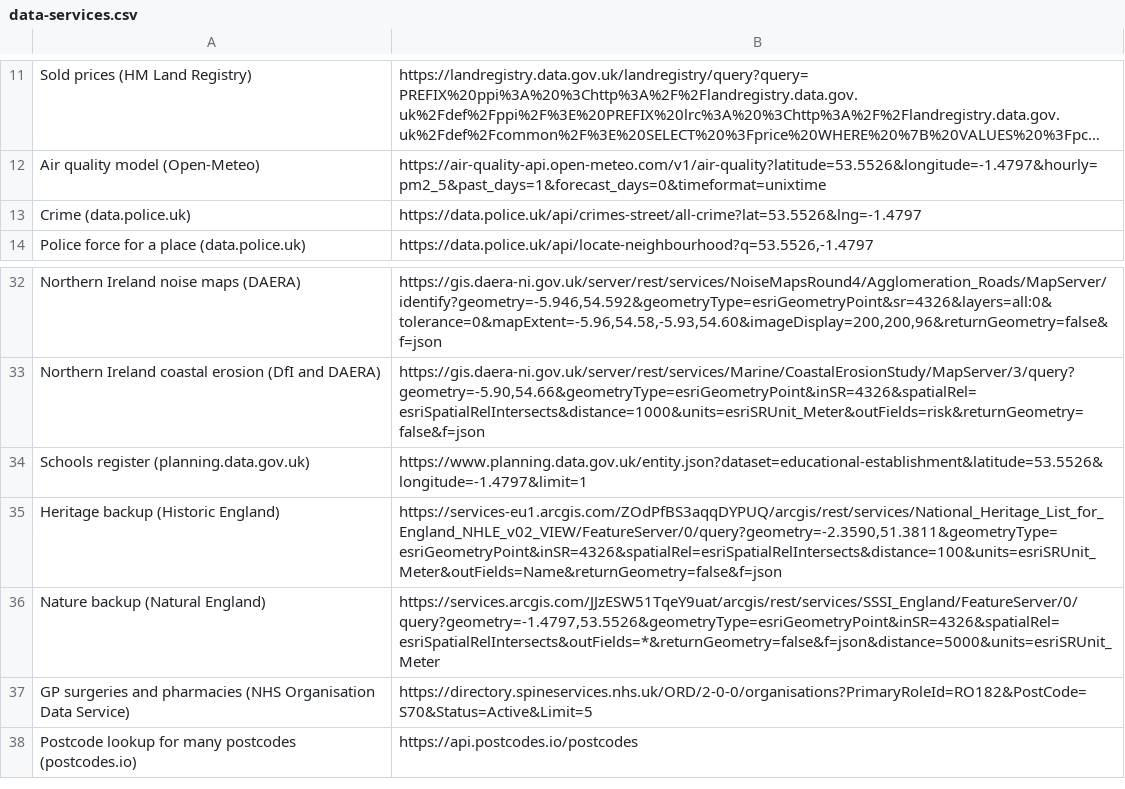
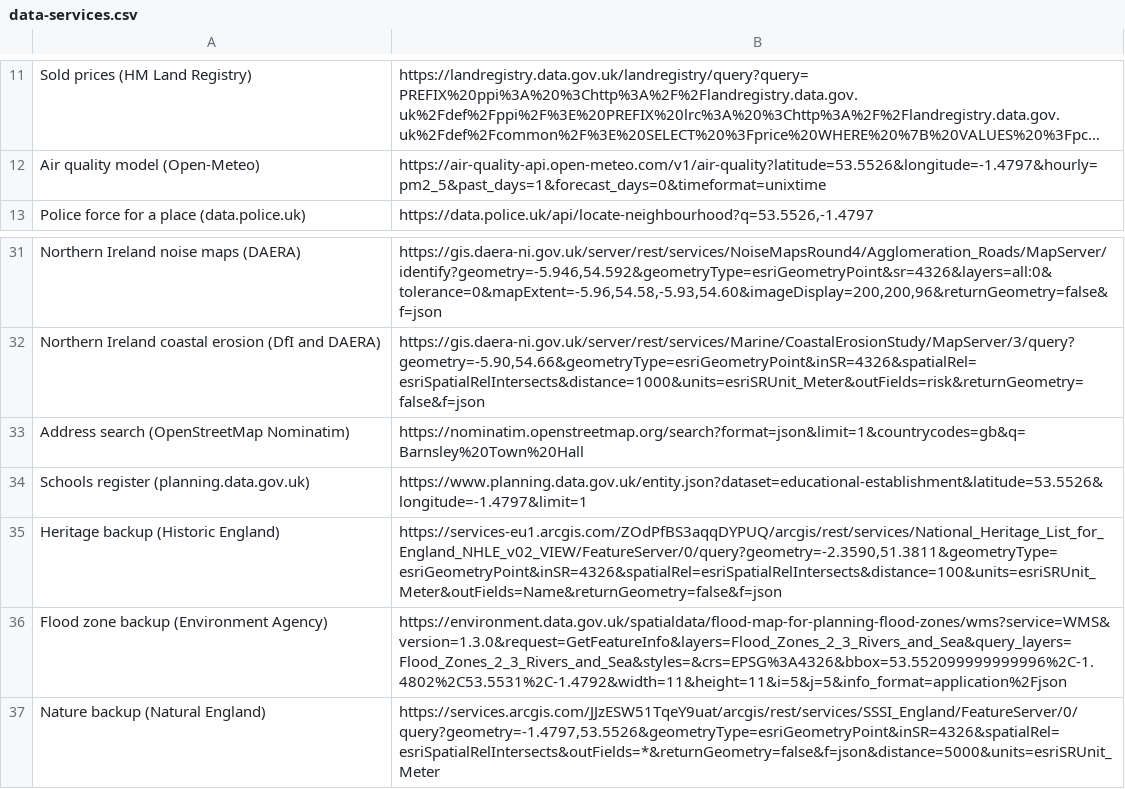
Before and after one commit to andyseremet/reports-examles, a CSV file: data/data-services.csv, drawn as a sheet; only a part is shown, gaps mark what is left out; the shorter side is filled out with more unchanged rows; long unchanged cells end in …; removed rows and columns are numbered as before the commit, all else as after; the diff names each change by its address in the sheet, - before the commit and + after, or states it on an @@ line.

```diff
--- a/data/data-services.csv
+++ b/data/data-services.csv
-row 13: Crime (data.police.uk) | https://data.police.uk/api/crimes-street/all-crime?lat=53.5526&lng=-1.4797
+row 33: Address search (OpenStreetMap Nominatim) | https://nominatim.openstreetmap.org/search?format=json&limit=1&countrycodes=gb&q=Barnsley%20Town%20Hall
+row 36: Flood zone backup (Environment Agency) | https://environment.data.gov.uk/spatialdata/flood-map-for-planning-flood-zones/wms?service=WMS&version=1.3.0&request=GetFeatureInfo&layers=Flood_Zones_2_3_Rivers_and_Sea&query_layers=Flood_Zones_2_3_Rivers_and_Sea&styles=&crs=EPSG%3A4326&bbox=53.552099999999996%2C-1.4802%2C53.5531%2C-1.4792&width=11&height=11&i=5&j=5&info_format=application%2Fjson
```
Also changed, not shown: 12 other files.
